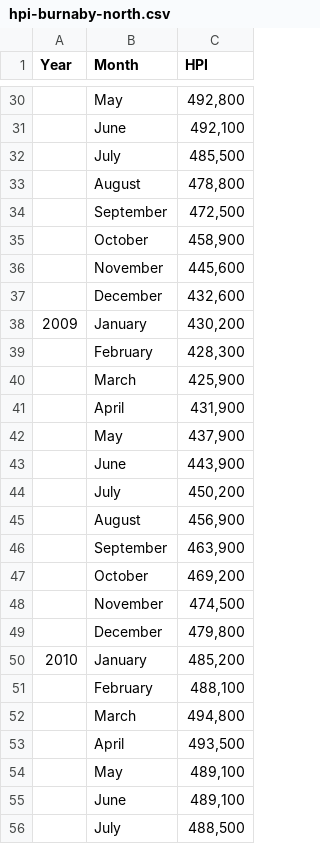
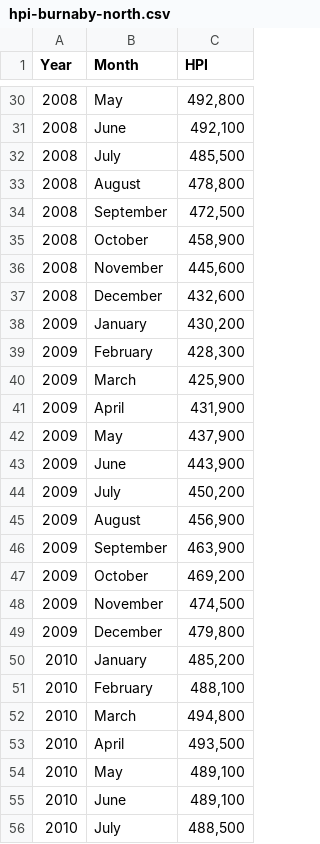
Before and after one commit to jeremy-jtlo/iat355, a CSV file: data/hpi-burnaby-north.csv, drawn as a sheet; only a part is shown, gaps mark what is left out; the diff covers the shown part only.

```diff
--- a/data/hpi-burnaby-north.csv
+++ b/data/hpi-burnaby-north.csv
@@ -30,27 +30,27 @@ Year,Month,HPI
-,May,"492,800"
-,June,"492,100"
-,July,"485,500"
-,August,"478,800"
-,September,"472,500"
-,October,"458,900"
-,November,"445,600"
-,December,"432,600"
+2008,May,"492,800"
+2008,June,"492,100"
+2008,July,"485,500"
+2008,August,"478,800"
+2008,September,"472,500"
+2008,October,"458,900"
+2008,November,"445,600"
+2008,December,"432,600"
 2009,January,"430,200"
-,February,"428,300"
-,March,"425,900"
-,April,"431,900"
-,May,"437,900"
-,June,"443,900"
-,July,"450,200"
-,August,"456,900"
-,September,"463,900"
-,October,"469,200"
-,November,"474,500"
-,December,"479,800"
+2009,February,"428,300"
+2009,March,"425,900"
+2009,April,"431,900"
+2009,May,"437,900"
+2009,June,"443,900"
+2009,July,"450,200"
+2009,August,"456,900"
+2009,September,"463,900"
+2009,October,"469,200"
+2009,November,"474,500"
+2009,December,"479,800"
 2010,January,"485,200"
-,February,"488,100"
-,March,"494,800"
-,April,"493,500"
-,May,"489,100"
-,June,"489,100"
-,July,"488,500"
+2010,February,"488,100"
+2010,March,"494,800"
+2010,April,"493,500"
+2010,May,"489,100"
+2010,June,"489,100"
+2010,July,"488,500"
```
Also changed, not shown: 85 edited cells elsewhere in this file, 2 other files.
